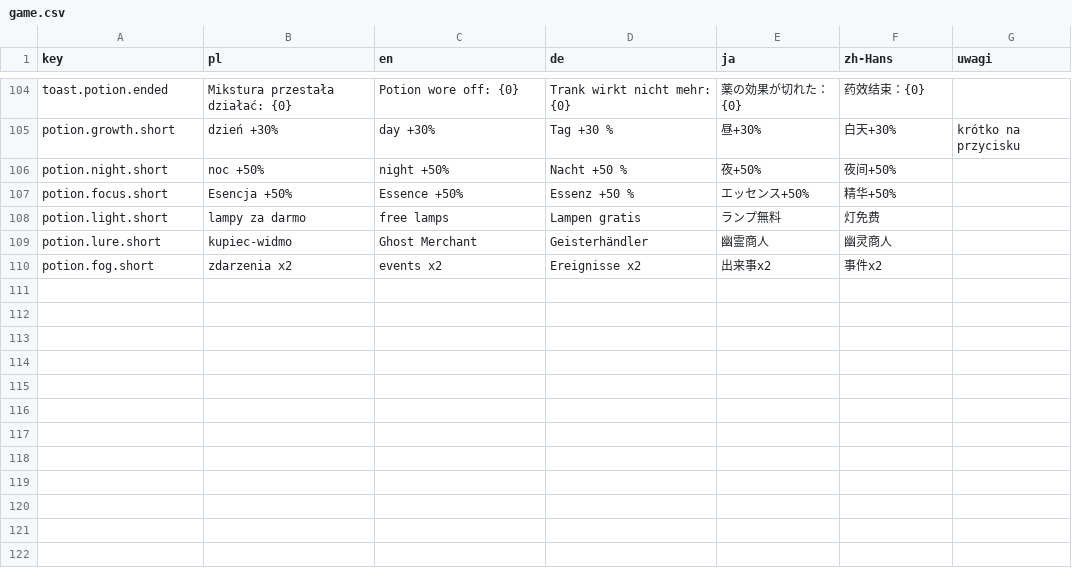
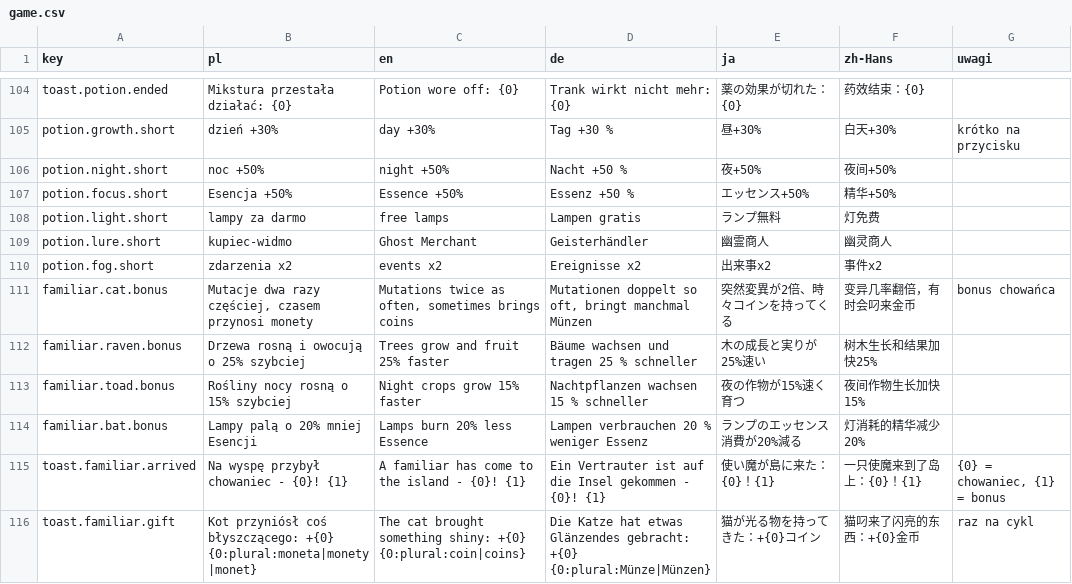
Before and after one commit to Eziek/Eziek, a CSV file: Assets/_Project/Localization/game.csv, drawn as a sheet; only a part is shown, gaps mark what is left out.

Commit message:
Chowańce: kot, kruk, ropucha i nietoperz z małymi bonusami
- FamiliarSystem: przybycie po spełnieniu warunku (kafelki i skrzynia, dorosłe drzewo, 20 roślin nocy,
  3 lampy), bonusy (mutacje x2 i prezenty kota, drzewa +25%, rośliny nocy +15%, lampy -20% Esencji), zapis v11
- Familiar: zachowanie każdego zwierzaka (chód i drzemka, przeloty między koronami, skoki przy grządkach,
  krążenie wokół lamp nocą), reakcja i dymek przy kursorze
- Sprite'y chowańców (Python), teksty w 5 językach, atrapa Vector3.ClampMagnitude

```diff
--- a/Assets/_Project/Localization/game.csv
+++ b/Assets/_Project/Localization/game.csv
@@ -110 +110,7 @@ potion.lure.short,kupiec-widmo,Ghost Merchant,Geisterhändler,幽霊商人,幽
 potion.fog.short,zdarzenia x2,events x2,Ereignisse x2,出来事x2,事件x2,
+familiar.cat.bonus,"Mutacje dwa razy częściej, czasem przynosi monety","Mutations twice as often, sometimes brings coins","Mutationen doppelt so oft, bringt manchmal Münzen",突然変異が2倍、時々コインを持ってくる,变异几率翻倍，有时会叼来金币,bonus chowańca
+familiar.raven.bonus,Drzewa rosną i owocują o 25% szybciej,Trees grow and fruit 25% faster,Bäume wachsen und tragen 25 % schneller,木の成長と実りが25%速い,树木生长和结果加快25%,
+familiar.toad.bonus,Rośliny nocy rosną o 15% szybciej,Night crops grow 15% faster,Nachtpflanzen wachsen 15 % schneller,夜の作物が15%速く育つ,夜间作物生长加快15%,
+familiar.bat.bonus,Lampy palą o 20% mniej Esencji,Lamps burn 20% less Essence,Lampen verbrauchen 20 % weniger Essenz,ランプのエッセンス消費が20%減る,灯消耗的精华减少20%,
+toast.familiar.arrived,Na wyspę przybył chowaniec - {0}! {1},A familiar has come to the island - {0}! {1},Ein Vertrauter ist auf die Insel gekommen - {0}! {1},使い魔が島に来た：{0}！{1},一只使魔来到了岛上：{0}！{1},"{0} = chowaniec, {1} = bonus"
+toast.familiar.gift,Kot przyniósł coś błyszczącego: +{0} {0:plural:moneta|monety|monet},The cat brought something shiny: +{0} {0:plural:coin|coins},Die Katze hat etwas Glänzendes gebracht: +{0} {0:plural:Münze|Münzen},猫が光る物を持ってきた：+{0}コイン,猫叼来了闪亮的东西：+{0}金币,raz na cykl
```
Also changed, not shown: Assets/_Project/Localization/glossary.csv, 38 other files.
